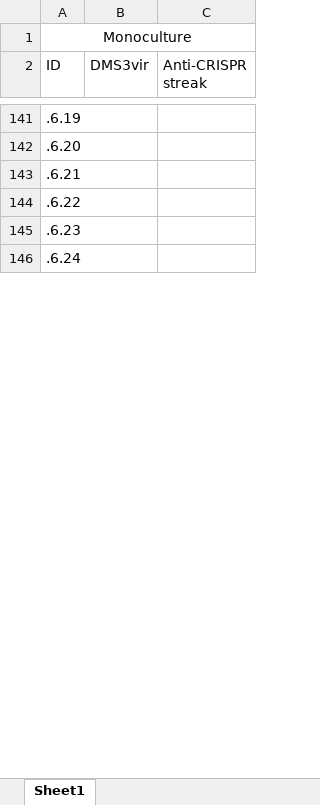
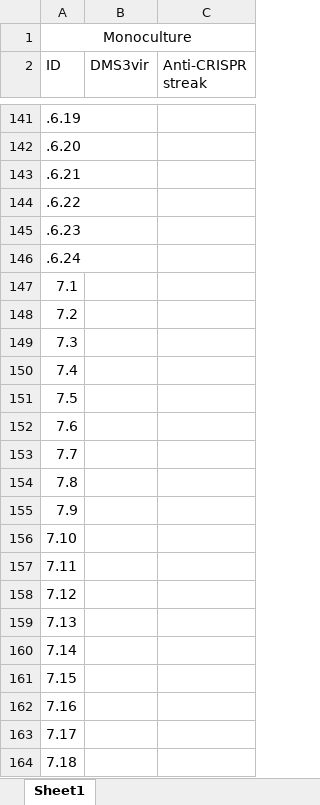
Before and after one commit to JackCommon/Bottlenecks, an Excel workbook: Plate_bn_exp/data/streaks/streak_entry.xlsx, sheet Sheet1, drawn as a sheet; only a part is shown, gaps mark what is left out; values as stored, in another font and other column widths than the file's, no borders; conditional formats not drawn; the diff covers the shown part only; the diff names each change by its address in the sheet, - before the commit and + after, or states it on an @@ line.

Commit message:
Created print out to input streak assay data

```diff
--- a/Plate_bn_exp/data/streaks/streak_entry.xlsx (sheet Sheet1)
+++ b/Plate_bn_exp/data/streaks/streak_entry.xlsx (sheet Sheet1)
+row 147: 7.1
+row 148: 7.2
+row 149: 7.3
+row 150: 7.4
+row 151: 7.5
+row 152: 7.6
+row 153: 7.7
+row 154: 7.8
+row 155: 7.9
+row 156: 7.10
+row 157: 7.11
+row 158: 7.12
+row 159: 7.13
+row 160: 7.14
+row 161: 7.15
+row 162: 7.16
+row 163: 7.17
+row 164: 7.18
```
Also changed, not shown: other rows of this sheet.
